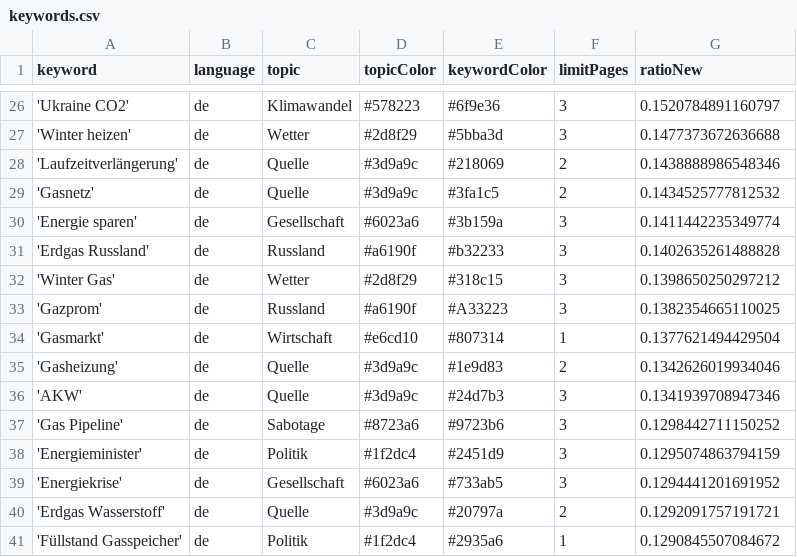
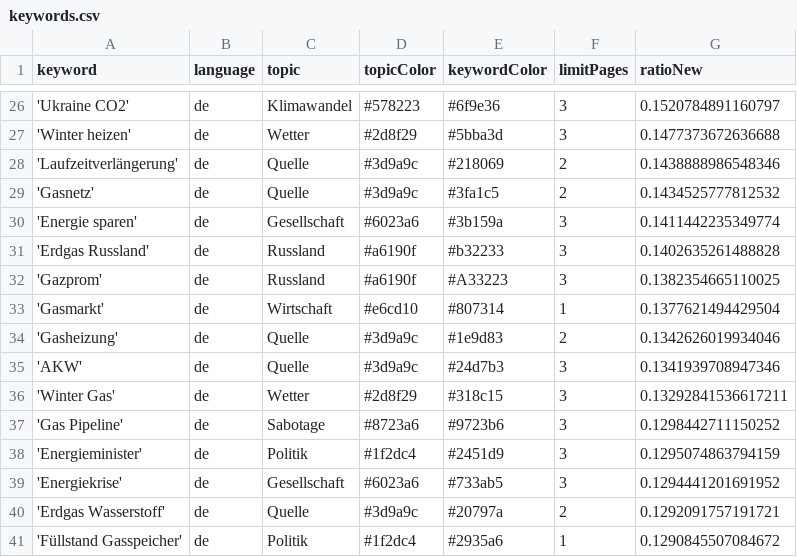
Before and after one commit to newsWhisperer/winterWeapon, a CSV file: keywords.csv, drawn as a sheet; only a part is shown, gaps mark what is left out.

```diff
--- a/keywords.csv
+++ b/keywords.csv
@@ -31,3 +31,2 @@ keyword,language,topic,topicColor,keywordColor,limitPages,ratioNew
 'Erdgas Russland',de,Russland,#a6190f,#b32233,3,0.1402635261488828
-'Winter Gas',de,Wetter,#2d8f29,#318c15,3,0.1398650250297212
 'Gazprom',de,Russland,#a6190f,#A33223,3,0.1382354665110025
@@ -36,2 +35,3 @@ keyword,language,topic,topicColor,keywordColor,limitPages,ratioNew
 'AKW',de,Quelle,#3d9a9c,#24d7b3,3,0.1341939708947346
+'Winter Gas',de,Wetter,#2d8f29,#318c15,3,0.13292841536617211
 'Gas Pipeline',de,Sabotage,#8723a6,#9723b6,3,0.1298442711150252
```
Also changed, not shown: csv/news_2024_12.csv.
